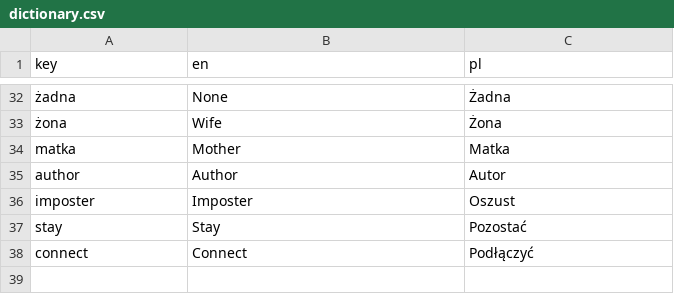
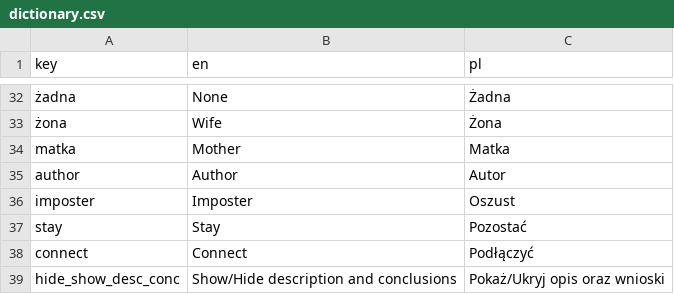
Before and after one commit to balkon16/intuicje_filozoficzne, a CSV file: dictionary.csv, drawn as a sheet; only a part is shown, gaps mark what is left out.

```diff
--- a/dictionary.csv
+++ b/dictionary.csv
@@ -38 +38,2 @@ stay	Stay	Pozostać
 connect	Connect	Podłączyć
+hide_show_desc_conc	Show/Hide description and conclusions	Pokaż/Ukryj opis oraz wnioski
```
Also changed, not shown: 2 other files.
